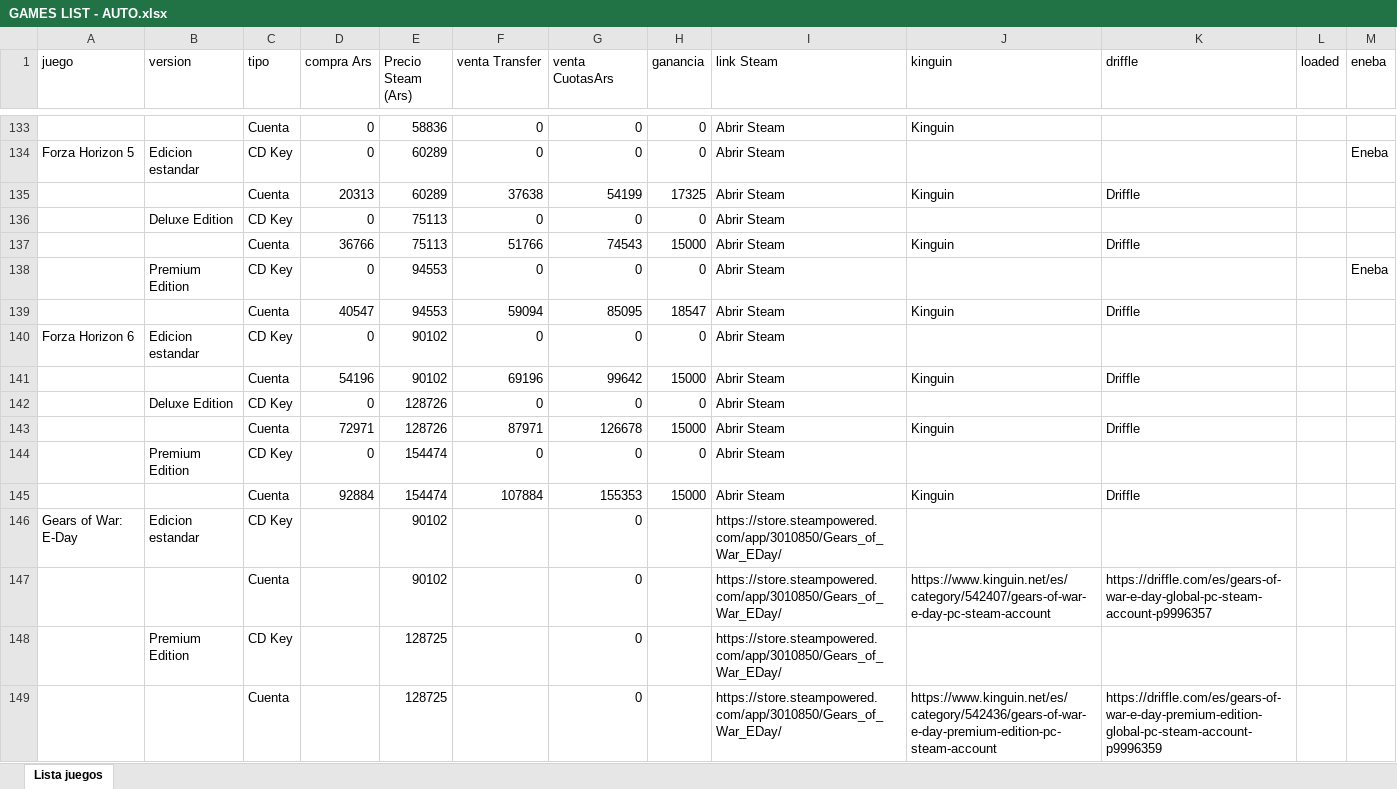
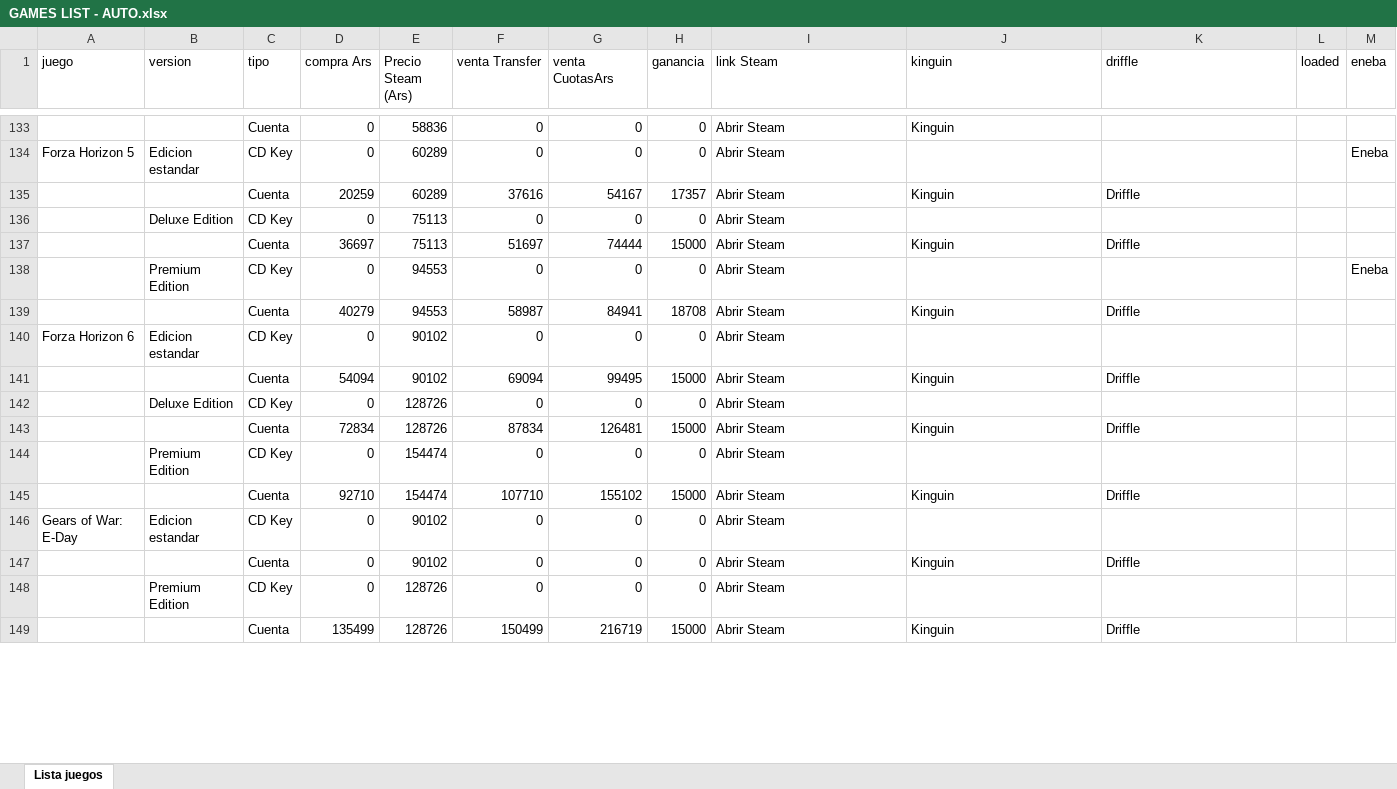
Before and after one commit to casajuegosdigitales/casajuegosdigitales.github.io, an Excel workbook: GAMES LIST - AUTO.xlsx, sheet Lista juegos, drawn as a sheet; only a part is shown, gaps mark what is left out; values as stored, in another font and other column widths than the file's, no borders; removed rows and columns are numbered as before the commit, all else as after; the diff covers the shown part only; the diff names each change by its address in the sheet, - before the commit and + after, or states it on an @@ line.

```diff
--- a/GAMES LIST - AUTO.xlsx (sheet Lista juegos)
+++ b/GAMES LIST - AUTO.xlsx (sheet Lista juegos)
-D135 (compra Ars): 20313
+D135 (compra Ars): 20259
-F135 (venta Transfer): 37638
+F135 (venta Transfer): 37616
-G135 (venta CuotasArs): 54199
+G135 (venta CuotasArs): 54167
-H135 (ganancia): 17325
+H135 (ganancia): 17357
-D137 (compra Ars): 36766
+D137 (compra Ars): 36697
-F137 (venta Transfer): 51766
+F137 (venta Transfer): 51697
-G137 (venta CuotasArs): 74543
+G137 (venta CuotasArs): 74444
-D139 (compra Ars): 40547
+D139 (compra Ars): 40279
-F139 (venta Transfer): 59094
+F139 (venta Transfer): 58987
-G139 (venta CuotasArs): 85095
+G139 (venta CuotasArs): 84941
-H139 (ganancia): 18547
+H139 (ganancia): 18708
-D141 (compra Ars): 54196
+D141 (compra Ars): 54094
-F141 (venta Transfer): 69196
+F141 (venta Transfer): 69094
-G141 (venta CuotasArs): 99642
+G141 (venta CuotasArs): 99495
-D143 (compra Ars): 72971
+D143 (compra Ars): 72834
-F143 (venta Transfer): 87971
+F143 (venta Transfer): 87834
-G143 (venta CuotasArs): 126678
+G143 (venta CuotasArs): 126481
-D145 (compra Ars): 92884
+D145 (compra Ars): 92710
-F145 (venta Transfer): 107884
+F145 (venta Transfer): 107710
-G145 (venta CuotasArs): 155353
+G145 (venta CuotasArs): 155102
-D146 (compra Ars): (empty)
+D146 (compra Ars): 0
-F146 (venta Transfer): (empty)
+F146 (venta Transfer): 0
-H146 (ganancia): (empty)
+H146 (ganancia): 0
-I146 (link Steam): https://store.steampowered.com/app/3010850/Gears_of_War_EDay/
+I146 (link Steam): Abrir Steam
-row 147:  |  | Cuenta |  | 90102 |  | 0 |  | https://store.steampowered.com/app/3010850/Gears_of_War_EDay/ | https://www.kinguin.net/es/category/542407/gears-of-war-e-day-pc-steam-account | https://driffle.com/es/gears-of-war-e-day-global-pc-steam-account-p9996357
-row 148:  | Premium Edition | CD Key |  | 128725 |  | 0 |  | https://store.steampowered.com/app/3010850/Gears_of_War_EDay/
-row 149:  |  | Cuenta |  | 128725 |  | 0 |  | https://store.steampowered.com/app/3010850/Gears_of_War_EDay/ | https://www.kinguin.net/es/category/542436/gears-of-war-e-day-premium-edition-pc-steam-account | https://driffle.com/es/gears-of-war-e-day-premium-edition-global-pc-steam-account-p9996359
+row 147:  |  | Cuenta | 0 | 90102 | 0 | 0 | 0 | Abrir Steam | Kinguin | Driffle
+row 148:  | Premium Edition | CD Key | 0 | 128726 | 0 | 0 | 0 | Abrir Steam
+row 149:  |  | Cuenta | 135499 | 128726 | 150499 | 216719 | 15000 | Abrir Steam | Kinguin | Driffle
```
Also changed, not shown: 25 added rows, 25 removed rows, 656 edited cells and cell formats elsewhere in this sheet, formulas that keep their value, guia-compras.xlsx, 9 other files.
